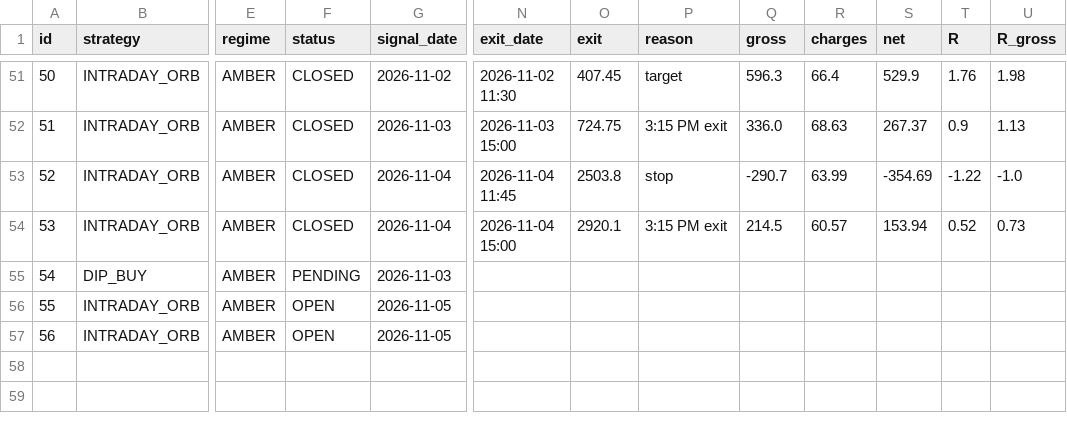
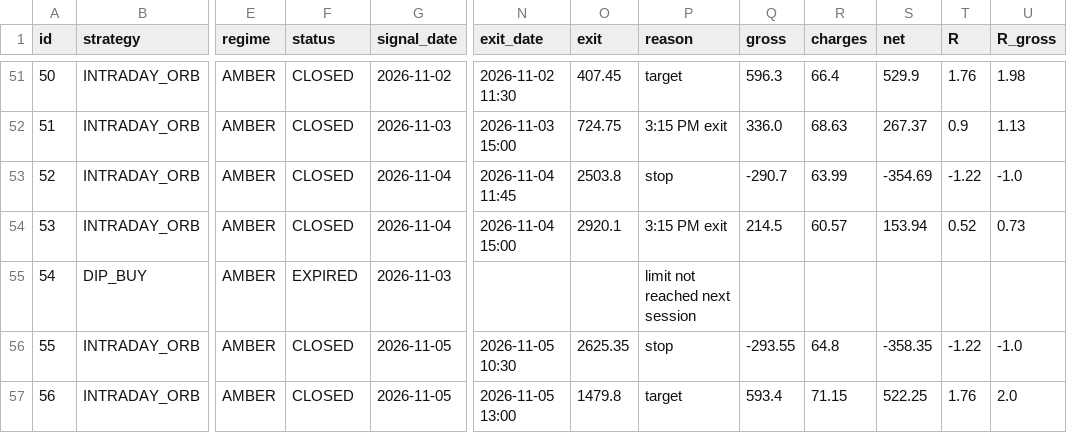
Before and after one commit to manasva-utd/swingdesk, a CSV file: paper/paper_trades.csv, drawn as a sheet; only a part is shown, gaps mark what is left out; the diff names each change by its address in the sheet, - before the commit and + after, or states it on an @@ line.

Commit message:
paper: evening 2026-11-05

```diff
--- a/paper/paper_trades.csv
+++ b/paper/paper_trades.csv
-F55 (status): PENDING
+F55 (status): EXPIRED
-P55 (reason): (empty)
+P55 (reason): limit not reached next session
-F56:F57 (status): OPEN
+F56:F57 (status): CLOSED
-N56 (exit_date): (empty)
+N56 (exit_date): 2026-11-05 10:30
-O56 (exit): (empty)
+O56 (exit): 2625.35
-P56 (reason): (empty)
+P56 (reason): stop
-Q56 (gross): (empty)
+Q56 (gross): -293.55
-R56 (charges): (empty)
+R56 (charges): 64.8
-S56 (net): (empty)
+S56 (net): -358.35
-T56 (R): (empty)
+T56 (R): -1.22
-U56 (R_gross): (empty)
+U56 (R_gross): -1.0
-N57 (exit_date): (empty)
+N57 (exit_date): 2026-11-05 13:00
-O57 (exit): (empty)
+O57 (exit): 1479.8
-P57 (reason): (empty)
+P57 (reason): target
-Q57 (gross): (empty)
+Q57 (gross): 593.4
-R57 (charges): (empty)
+R57 (charges): 71.15
-S57 (net): (empty)
+S57 (net): 522.25
-T57 (R): (empty)
+T57 (R): 1.76
-U57 (R_gross): (empty)
+U57 (R_gross): 2.0
```
